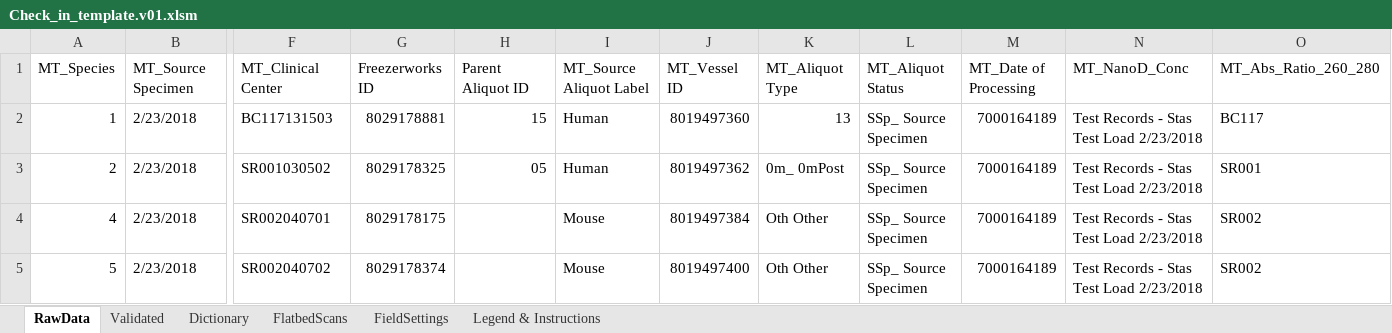
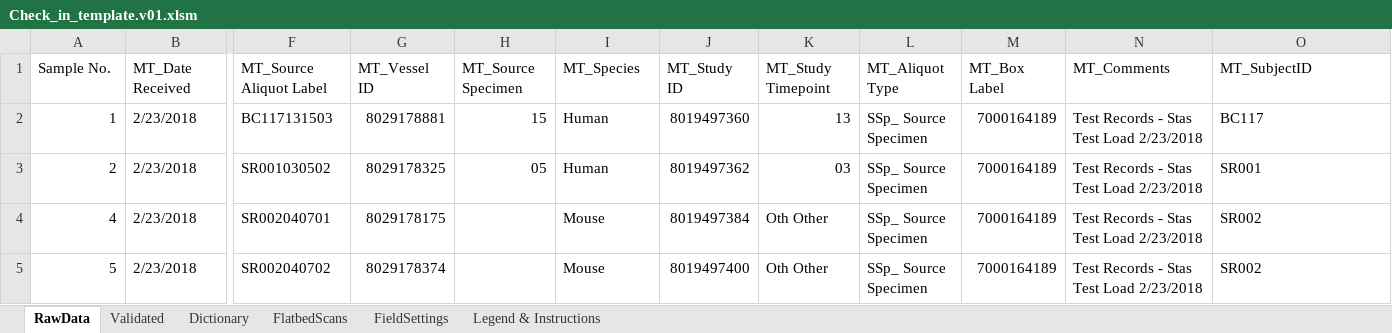
Before and after one commit to stasrira/Mount_Sinai_Mater_Import_Template, an Excel workbook: Check_in_template.v01.xlsm, sheet RawData, drawn as a sheet; only a part is shown, gaps mark what is left out; values as stored, in another font and other column widths than the file's, no cell formats; charts and pictures not drawn; removed rows and columns are numbered as before the commit, all else as after; rows hold the shown columns only; the diff names each change by its address in the sheet, - before the commit and + after, or states it on an @@ line.

```diff
--- a/Check_in_template.v01.xlsm (sheet RawData)
+++ b/Check_in_template.v01.xlsm (sheet RawData)
-row 1: MT_Species | MT_Source Specimen | MT_Clinical Center | Freezerworks ID | Parent Aliquot ID | MT_Source Aliquot Label | MT_Vessel ID | MT_Aliquot Type | MT_Aliquot Status | MT_Date of Processing | MT_NanoD_Conc | MT_Abs_Ratio_260_280
+row 1: Sample No. | MT_Date Received | MT_Source Aliquot Label | MT_Vessel ID | MT_Source Specimen | MT_Species | MT_Study ID | MT_Study Timepoint | MT_Aliquot Type | MT_Box Label | MT_Comments | MT_SubjectID
-K3: 0m_ 0mPost
+K3: 03
```
Also changed, not shown: sheet FieldSettings, sheet Validated, cell formats, charts or pictures, 1 other file.
